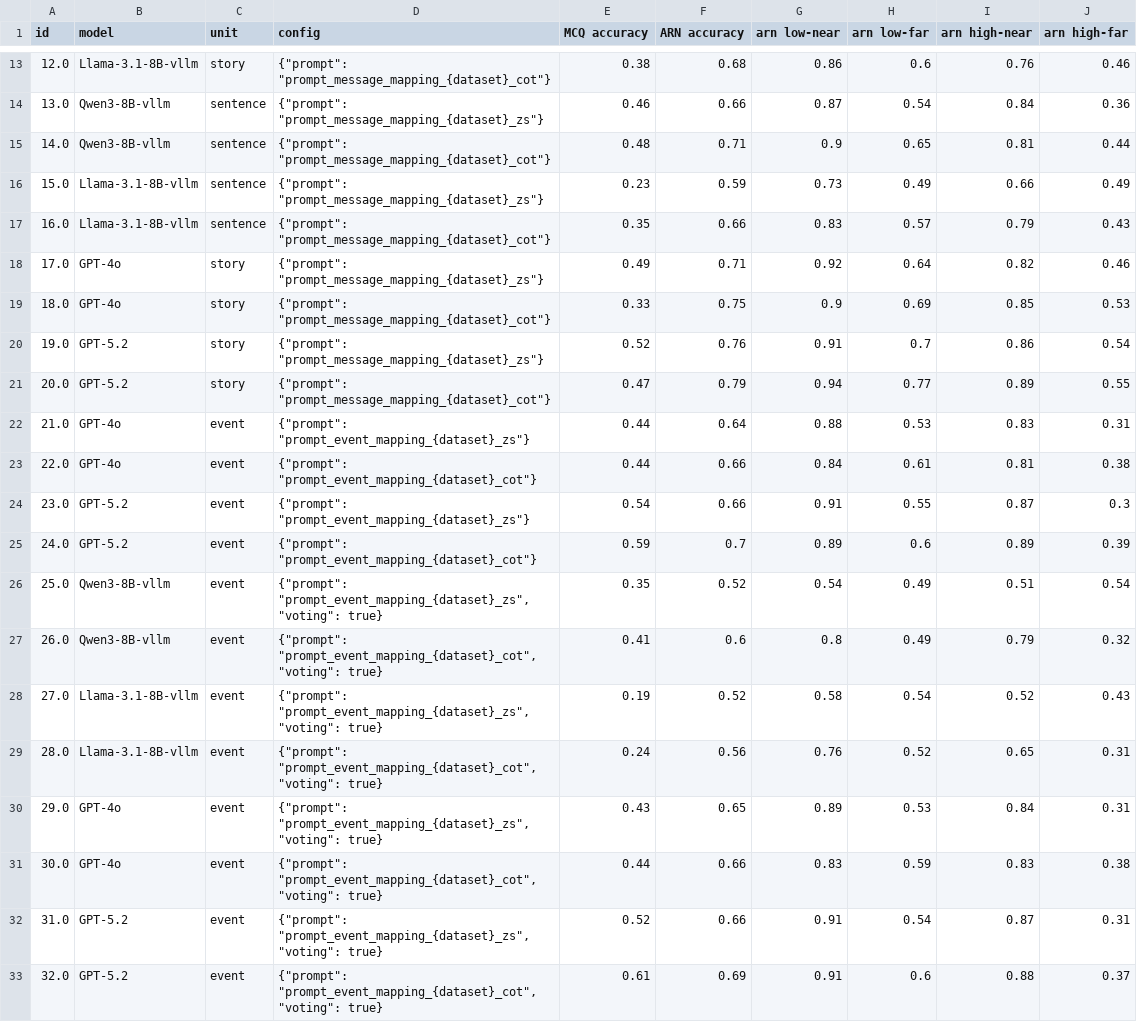
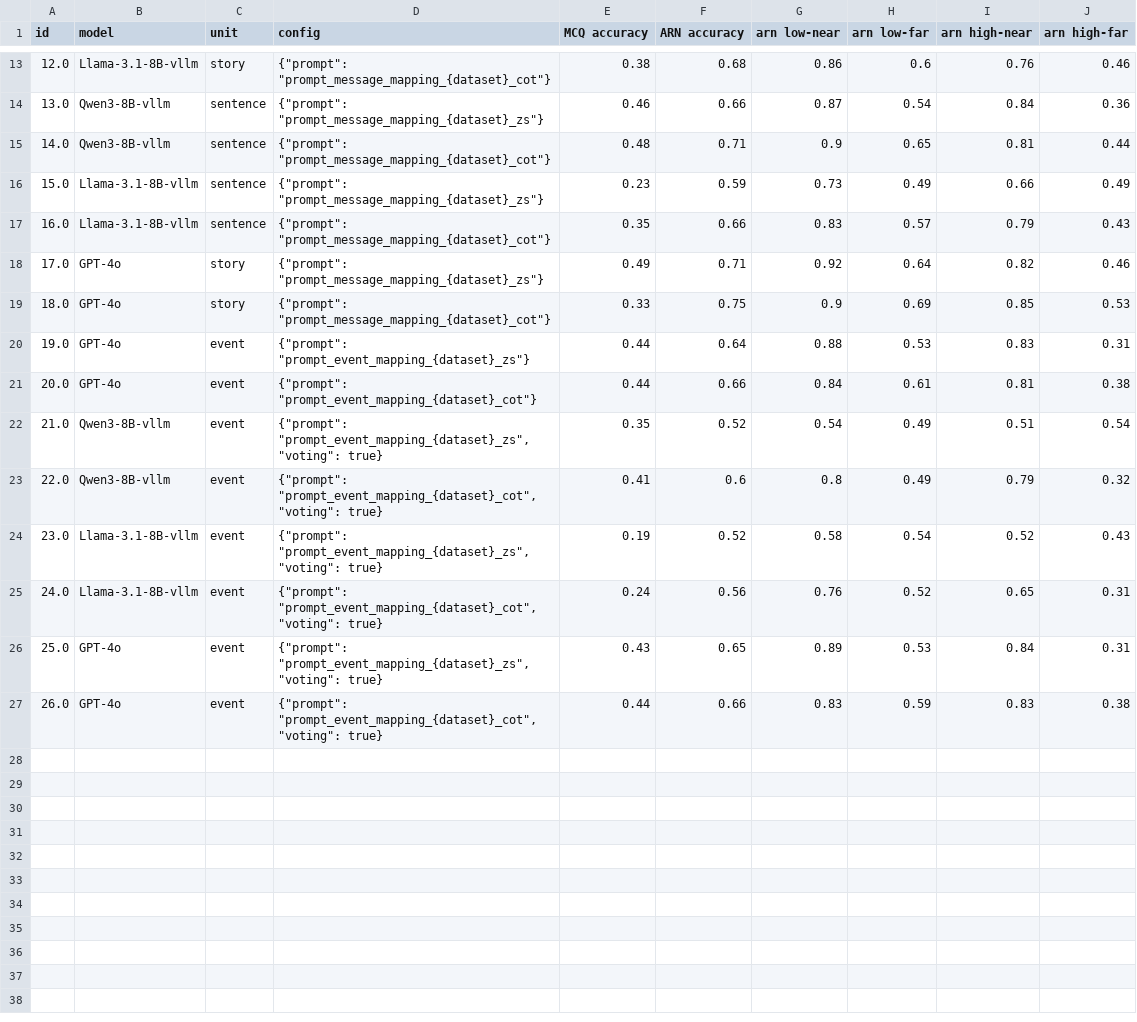
Before and after one commit to mhkhojaste/narrative-analogy, a CSV file: results/results_llm_mapping.csv, drawn as a sheet; only a part is shown, gaps mark what is left out.

```diff
--- a/results/results_llm_mapping.csv
+++ b/results/results_llm_mapping.csv
@@ -19,15 +19,9 @@ id,model,unit,config,MCQ accuracy,ARN accuracy,arn low-near,arn low-far,arn high
 18.0,GPT-4o,story,"{""prompt"": ""prompt_message_mapping_{dataset}_cot""}",0.33,0.75,0.9,0.69,0.85,0.53
-19.0,GPT-5.2,story,"{""prompt"": ""prompt_message_mapping_{dataset}_zs""}",0.52,0.76,0.91,0.7,0.86,0.54
-20.0,GPT-5.2,story,"{""prompt"": ""prompt_message_mapping_{dataset}_cot""}",0.47,0.79,0.94,0.77,0.89,0.55
-21.0,GPT-4o,event,"{""prompt"": ""prompt_event_mapping_{dataset}_zs""}",0.44,0.64,0.88,0.53,0.83,0.31
-22.0,GPT-4o,event,"{""prompt"": ""prompt_event_mapping_{dataset}_cot""}",0.44,0.66,0.84,0.61,0.81,0.38
-23.0,GPT-5.2,event,"{""prompt"": ""prompt_event_mapping_{dataset}_zs""}",0.54,0.66,0.91,0.55,0.87,0.3
-24.0,GPT-5.2,event,"{""prompt"": ""prompt_event_mapping_{dataset}_cot""}",0.59,0.7,0.89,0.6,0.89,0.39
-25.0,Qwen3-8B-vllm,event,"{""prompt"": ""prompt_event_mapping_{dataset}_zs"", ""voting"": true}",0.35,0.52,0.54,0.49,0.51,0.54
-26.0,Qwen3-8B-vllm,event,"{""prompt"": ""prompt_event_mapping_{dataset}_cot"", ""voting"": true}",0.41,0.6,0.8,0.49,0.79,0.32
-27.0,Llama-3.1-8B-vllm,event,"{""prompt"": ""prompt_event_mapping_{dataset}_zs"", ""voting"": true}",0.19,0.52,0.58,0.54,0.52,0.43
-28.0,Llama-3.1-8B-vllm,event,"{""prompt"": ""prompt_event_mapping_{dataset}_cot"", ""voting"": true}",0.24,0.56,0.76,0.52,0.65,0.31
-29.0,GPT-4o,event,"{""prompt"": ""prompt_event_mapping_{dataset}_zs"", ""voting"": true}",0.43,0.65,0.89,0.53,0.84,0.31
-30.0,GPT-4o,event,"{""prompt"": ""prompt_event_mapping_{dataset}_cot"", ""voting"": true}",0.44,0.66,0.83,0.59,0.83,0.38
-31.0,GPT-5.2,event,"{""prompt"": ""prompt_event_mapping_{dataset}_zs"", ""voting"": true}",0.52,0.66,0.91,0.54,0.87,0.31
-32.0,GPT-5.2,event,"{""prompt"": ""prompt_event_mapping_{dataset}_cot"", ""voting"": true}",0.61,0.69,0.91,0.6,0.88,0.37
+19.0,GPT-4o,event,"{""prompt"": ""prompt_event_mapping_{dataset}_zs""}",0.44,0.64,0.88,0.53,0.83,0.31
+20.0,GPT-4o,event,"{""prompt"": ""prompt_event_mapping_{dataset}_cot""}",0.44,0.66,0.84,0.61,0.81,0.38
+21.0,Qwen3-8B-vllm,event,"{""prompt"": ""prompt_event_mapping_{dataset}_zs"", ""voting"": true}",0.35,0.52,0.54,0.49,0.51,0.54
+22.0,Qwen3-8B-vllm,event,"{""prompt"": ""prompt_event_mapping_{dataset}_cot"", ""voting"": true}",0.41,0.6,0.8,0.49,0.79,0.32
+23.0,Llama-3.1-8B-vllm,event,"{""prompt"": ""prompt_event_mapping_{dataset}_zs"", ""voting"": true}",0.19,0.52,0.58,0.54,0.52,0.43
+24.0,Llama-3.1-8B-vllm,event,"{""prompt"": ""prompt_event_mapping_{dataset}_cot"", ""voting"": true}",0.24,0.56,0.76,0.52,0.65,0.31
+25.0,GPT-4o,event,"{""prompt"": ""prompt_event_mapping_{dataset}_zs"", ""voting"": true}",0.43,0.65,0.89,0.53,0.84,0.31
+26.0,GPT-4o,event,"{""prompt"": ""prompt_event_mapping_{dataset}_cot"", ""voting"": true}",0.44,0.66,0.83,0.59,0.83,0.38
```
Also changed, not shown: results/results.csv, 12 other files.
